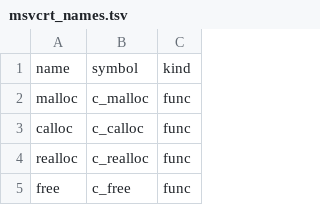
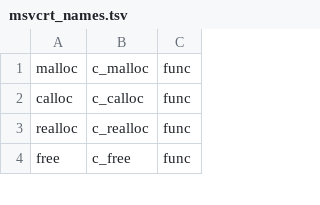
Before and after one commit to toadharvard/nx-agent, a TSV file: ports/fnv-nx/platform/crt/msvcrt_names.tsv, drawn as a sheet; only a part is shown; the diff names each change by its address in the sheet, - before the commit and + after, or states it on an @@ line.

```diff
--- a/ports/fnv-nx/platform/crt/msvcrt_names.tsv
+++ b/ports/fnv-nx/platform/crt/msvcrt_names.tsv
-row 1: name | symbol | kind
```
Also changed, not shown: 5 other files.
